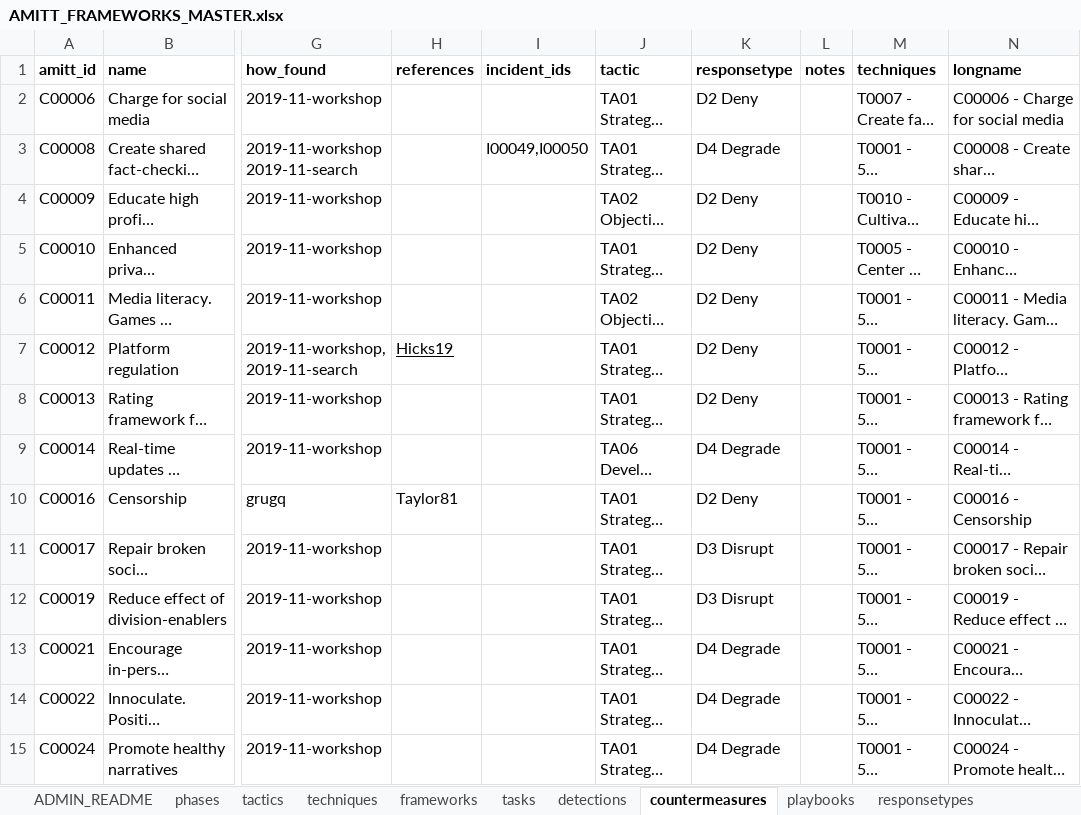
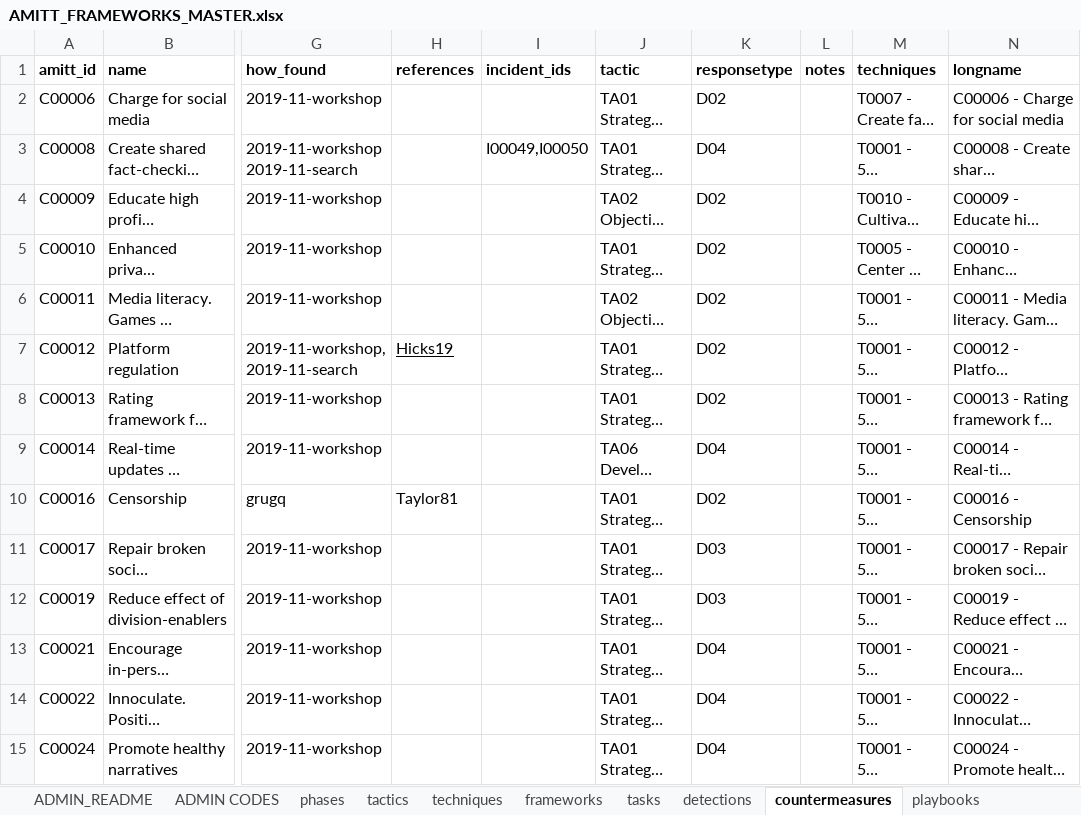
Before and after one commit to cogsec-collaborative/AMITT, an Excel workbook: AMITT_MASTER_DATA/AMITT_FRAMEWORKS_MASTER.xlsx, sheet countermeasures, drawn as a sheet; only a part is shown, gaps mark what is left out; long unchanged cells end in …; values as stored, in another font and other column widths than the file's, no borders; the diff covers the shown part only; the diff names each change by its address in the sheet, - before the commit and + after, or states it on an @@ line.

```diff
--- a/AMITT_MASTER_DATA/AMITT_FRAMEWORKS_MASTER.xlsx (sheet countermeasures)
+++ b/AMITT_MASTER_DATA/AMITT_FRAMEWORKS_MASTER.xlsx (sheet countermeasures)
+sheet tab: ADMIN CODES
-K2 (responsetype): D2 Deny
+K2 (responsetype): D02
-K3 (responsetype): D4 Degrade
+K3 (responsetype): D04
-K4:K8 (responsetype): D2 Deny
+K4:K8 (responsetype): D02
-K9 (responsetype): D4 Degrade
+K9 (responsetype): D04
-K10 (responsetype): D2 Deny
+K10 (responsetype): D02
-K11:K12 (responsetype): D3 Disrupt
+K11:K12 (responsetype): D03
-K13:K15 (responsetype): D4 Degrade
+K13:K15 (responsetype): D04
```
Also changed, not shown: 127 edited cells elsewhere in this sheet, sheet playbooks, sheet detections, sheet actortypes, sheet tasks, sheet sectors, sheet responsetypes, 2 more sheets, AMITT_MASTER_DATA/AMITT_DATA_MASTER.xlsx, 2 other files.
